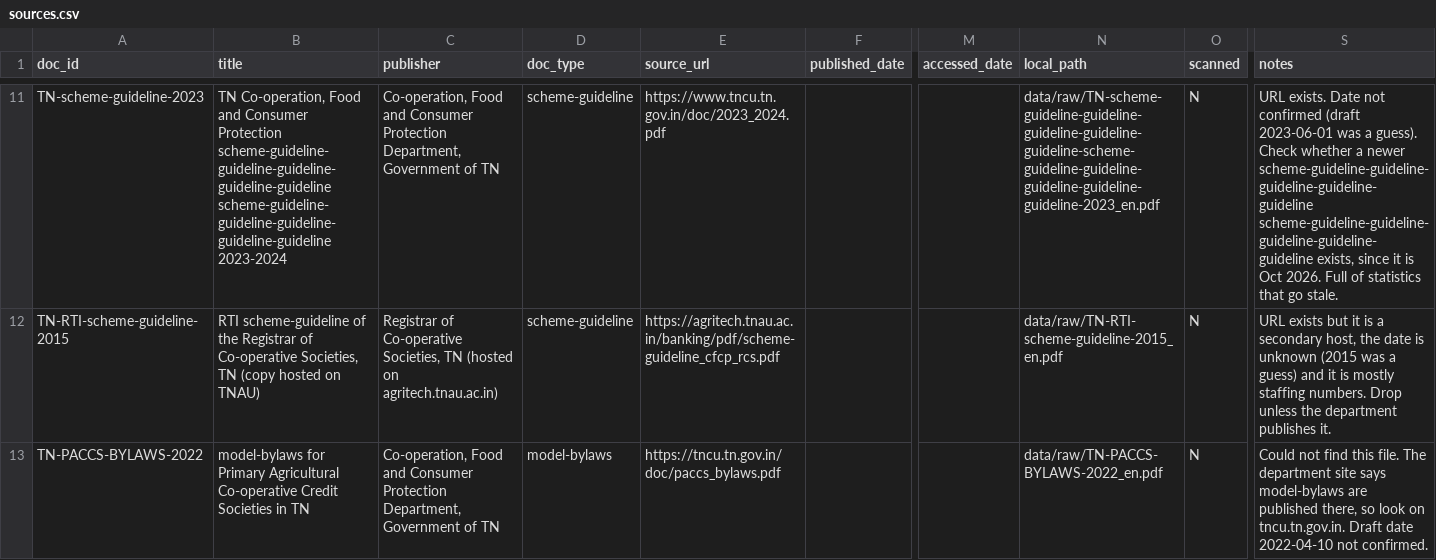
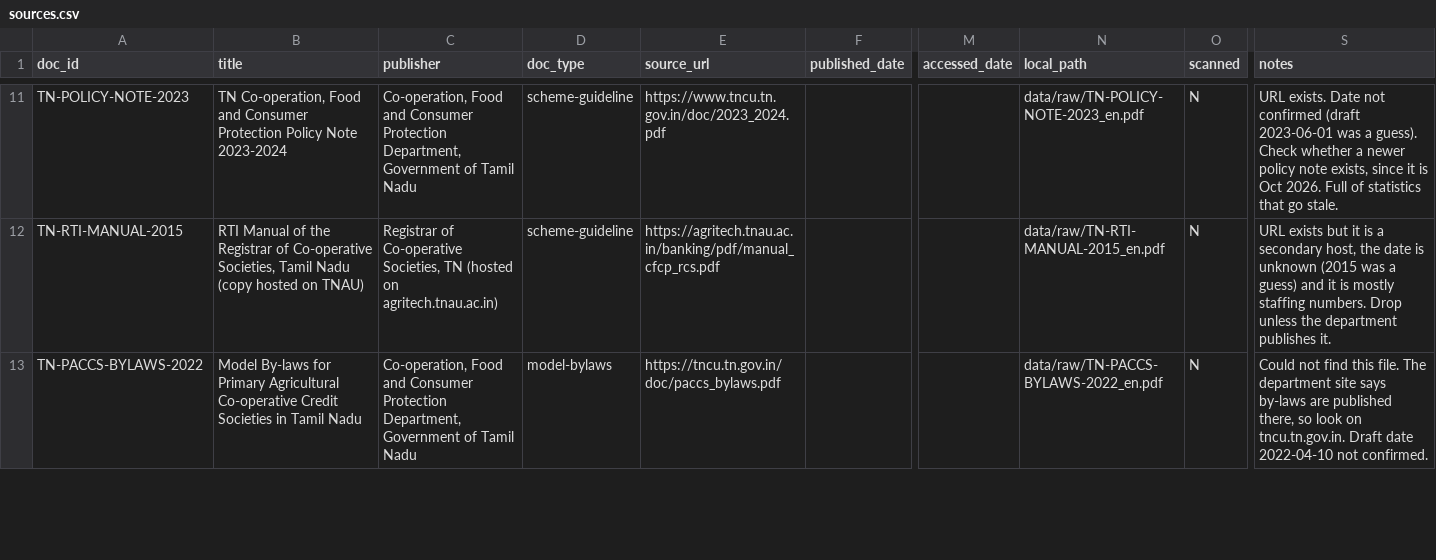
Before and after one commit to UtkarshAditya/Sahkar-Saathi, a CSV file: data/sources.csv, drawn as a sheet; only a part is shown, gaps mark what is left out; the diff covers the shown part only; the diff names each change by its address in the sheet, - before the commit and + after, or states it on an @@ line.

Commit message:
feat(knowledge): clean raw PDFs, validate sources.csv, and sync backend model

```diff
--- a/data/sources.csv
+++ b/data/sources.csv
-A11 (doc_id): TN-scheme-guideline-2023
+A11 (doc_id): TN-POLICY-NOTE-2023
-B11 (title): …Consumer Protection scheme-guideline-guideline-guideline-guideline-guideline scheme-guideline-guideline-guideline-guideline-guideline 2023-2024
+B11 (title): …Consumer Protection Policy Note 2023-2024
-C11 (publisher): …Government of TN
+C11 (publisher): …Government of Tamil Nadu
-N11 (local_path): data/raw/TN-scheme-guideline-guideline-guideline-guideline-guideline-scheme-guideline-guideline-guideline-guideline-guideline-2023_en.pdf
+N11 (local_path): data/raw/TN-POLICY-NOTE-2023_en.pdf
-S11 (notes): …a newer scheme-guideline-guideline-guideline-guideline-guideline scheme-guideline-guideline-guideline-guideline-guideline exists, since…
+S11 (notes): …a newer policy note exists, since…
-A12 (doc_id): TN-RTI-scheme-guideline-2015
+A12 (doc_id): TN-RTI-MANUAL-2015
-B12 (title): RTI scheme-guideline of the Registrar of Co-operative Societies, TN (copy hosted…
+B12 (title): RTI Manual of the Registrar of Co-operative Societies, Tamil Nadu (copy hosted…
-E12 (source_url): https://agritech.tnau.ac.in/banking/pdf/scheme-guideline_cfcp_rcs.pdf
+E12 (source_url): https://agritech.tnau.ac.in/banking/pdf/manual_cfcp_rcs.pdf
-N12 (local_path): data/raw/TN-RTI-scheme-guideline-2015_en.pdf
+N12 (local_path): data/raw/TN-RTI-MANUAL-2015_en.pdf
-B13 (title): model-bylaws for Primary Agricultural Co-operative Credit Societies in TN
+B13 (title): Model By-laws for Primary Agricultural Co-operative Credit Societies in Tamil Nadu
-C13 (publisher): …Government of TN
+C13 (publisher): …Government of Tamil Nadu
-S13 (notes): …site says model-bylaws are published…
+S13 (notes): …site says by-laws are published…
```
Also changed, not shown: 113 edited cells elsewhere in this file, 1 other file.
